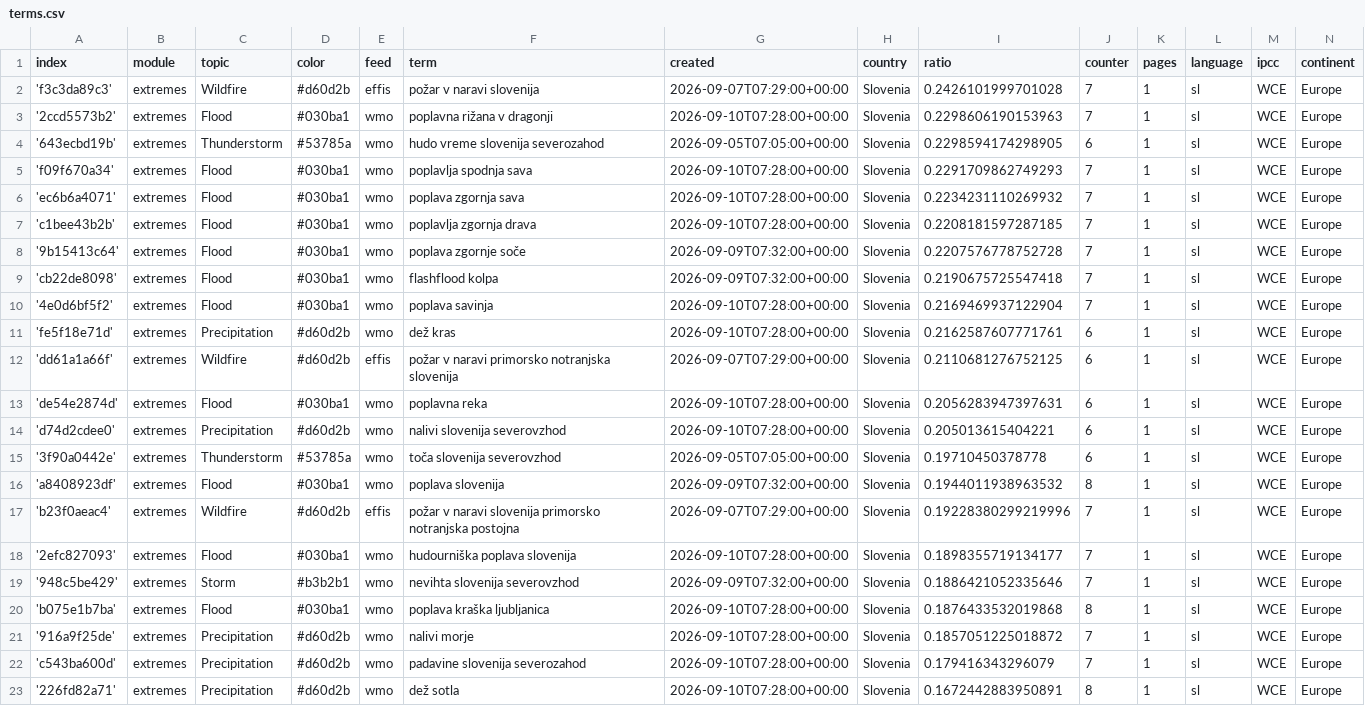
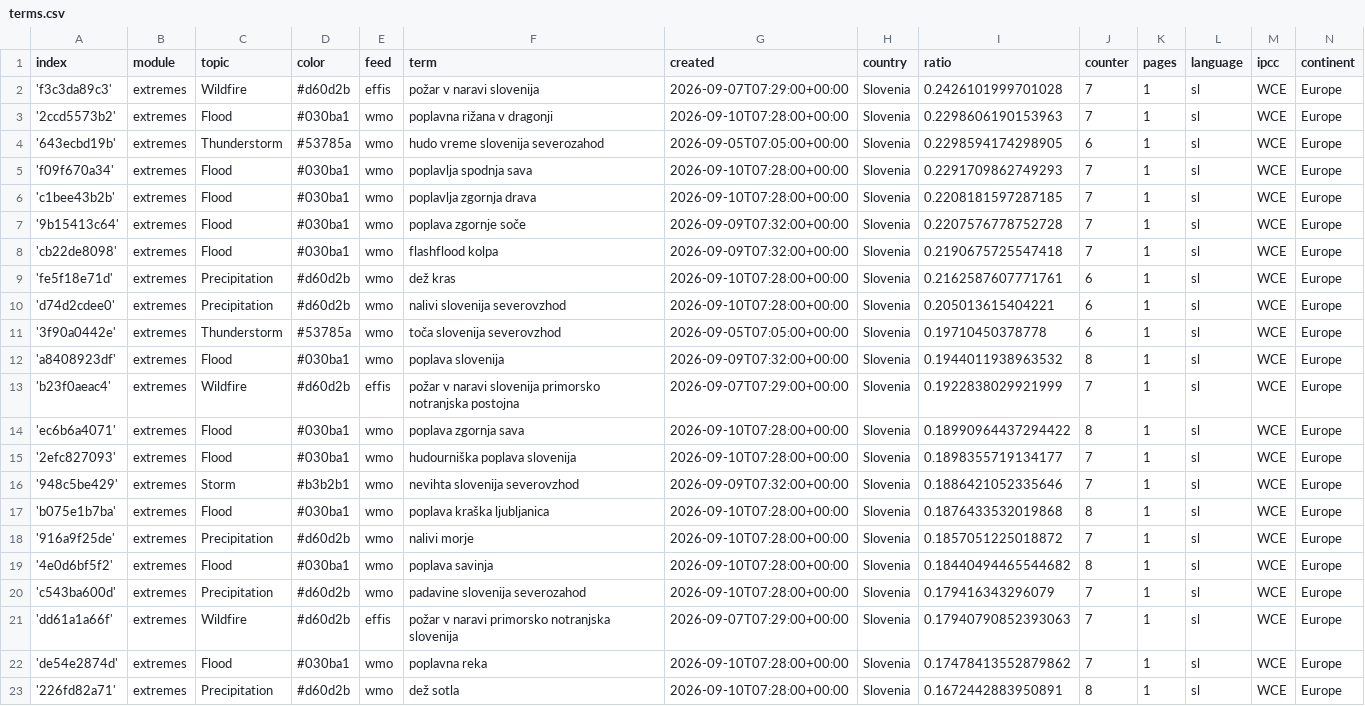
Before and after one commit to alime78-news/slowenienExtremes, a CSV file: terms.csv, drawn as a sheet.

Commit message:
Commit from GitHub Actions (harvest:0.0)

```diff
--- a/terms.csv
+++ b/terms.csv
@@ -5,3 +5,2 @@ index,module,topic,color,feed,term,created,country,ratio,counter,pages,language,
 'f09f670a34',extremes,Flood,#030ba1,wmo,poplavlja spodnja sava,2026-09-10T07:28:00+00:00,Slovenia,0.2291709862749293,7,1,sl,WCE,Europe
-'ec6b6a4071',extremes,Flood,#030ba1,wmo,poplava zgornja sava,2026-09-10T07:28:00+00:00,Slovenia,0.2234231110269932,7,1,sl,WCE,Europe
 'c1bee43b2b',extremes,Flood,#030ba1,wmo,poplavlja zgornja drava,2026-09-10T07:28:00+00:00,Slovenia,0.2208181597287185,7,1,sl,WCE,Europe
@@ -9,6 +8,3 @@ index,module,topic,color,feed,term,created,country,ratio,counter,pages,language,
 'cb22de8098',extremes,Flood,#030ba1,wmo,flashflood kolpa,2026-09-09T07:32:00+00:00,Slovenia,0.2190675725547418,7,1,sl,WCE,Europe
-'4e0d6bf5f2',extremes,Flood,#030ba1,wmo,poplava savinja,2026-09-10T07:28:00+00:00,Slovenia,0.2169469937122904,7,1,sl,WCE,Europe
 'fe5f18e71d',extremes,Precipitation,#d60d2b,wmo,dež kras,2026-09-10T07:28:00+00:00,Slovenia,0.2162587607771761,6,1,sl,WCE,Europe
-'dd61a1a66f',extremes,Wildfire,#d60d2b,effis,požar v naravi primorsko notranjska slovenija,2026-09-07T07:29:00+00:00,Slovenia,0.2110681276752125,6,1,sl,WCE,Europe
-'de54e2874d',extremes,Flood,#030ba1,wmo,poplavna reka,2026-09-10T07:28:00+00:00,Slovenia,0.2056283947397631,6,1,sl,WCE,Europe
 'd74d2cdee0',extremes,Precipitation,#d60d2b,wmo,nalivi slovenija severovzhod,2026-09-10T07:28:00+00:00,Slovenia,0.205013615404221,6,1,sl,WCE,Europe
@@ -16,3 +12,4 @@ index,module,topic,color,feed,term,created,country,ratio,counter,pages,language,
 'a8408923df',extremes,Flood,#030ba1,wmo,poplava slovenija,2026-09-09T07:32:00+00:00,Slovenia,0.1944011938963532,8,1,sl,WCE,Europe
-'b23f0aeac4',extremes,Wildfire,#d60d2b,effis,požar v naravi slovenija primorsko notranjska postojna,2026-09-07T07:29:00+00:00,Slovenia,0.19228380299219996,7,1,sl,WCE,Europe
+'b23f0aeac4',extremes,Wildfire,#d60d2b,effis,požar v naravi slovenija primorsko notranjska postojna,2026-09-07T07:29:00+00:00,Slovenia,0.1922838029921999,7,1,sl,WCE,Europe
+'ec6b6a4071',extremes,Flood,#030ba1,wmo,poplava zgornja sava,2026-09-10T07:28:00+00:00,Slovenia,0.18990964437294422,8,1,sl,WCE,Europe
 '2efc827093',extremes,Flood,#030ba1,wmo,hudourniška poplava slovenija,2026-09-10T07:28:00+00:00,Slovenia,0.1898355719134177,7,1,sl,WCE,Europe
@@ -21,3 +18,6 @@ index,module,topic,color,feed,term,created,country,ratio,counter,pages,language,
 '916a9f25de',extremes,Precipitation,#d60d2b,wmo,nalivi morje,2026-09-10T07:28:00+00:00,Slovenia,0.1857051225018872,7,1,sl,WCE,Europe
+'4e0d6bf5f2',extremes,Flood,#030ba1,wmo,poplava savinja,2026-09-10T07:28:00+00:00,Slovenia,0.18440494465544682,8,1,sl,WCE,Europe
 'c543ba600d',extremes,Precipitation,#d60d2b,wmo,padavine slovenija severozahod,2026-09-10T07:28:00+00:00,Slovenia,0.179416343296079,7,1,sl,WCE,Europe
+'dd61a1a66f',extremes,Wildfire,#d60d2b,effis,požar v naravi primorsko notranjska slovenija,2026-09-07T07:29:00+00:00,Slovenia,0.17940790852393063,7,1,sl,WCE,Europe
+'de54e2874d',extremes,Flood,#030ba1,wmo,poplavna reka,2026-09-10T07:28:00+00:00,Slovenia,0.17478413552879862,7,1,sl,WCE,Europe
 '226fd82a71',extremes,Precipitation,#d60d2b,wmo,dež sotla,2026-09-10T07:28:00+00:00,Slovenia,0.1672442883950891,8,1,sl,WCE,Europe
```
